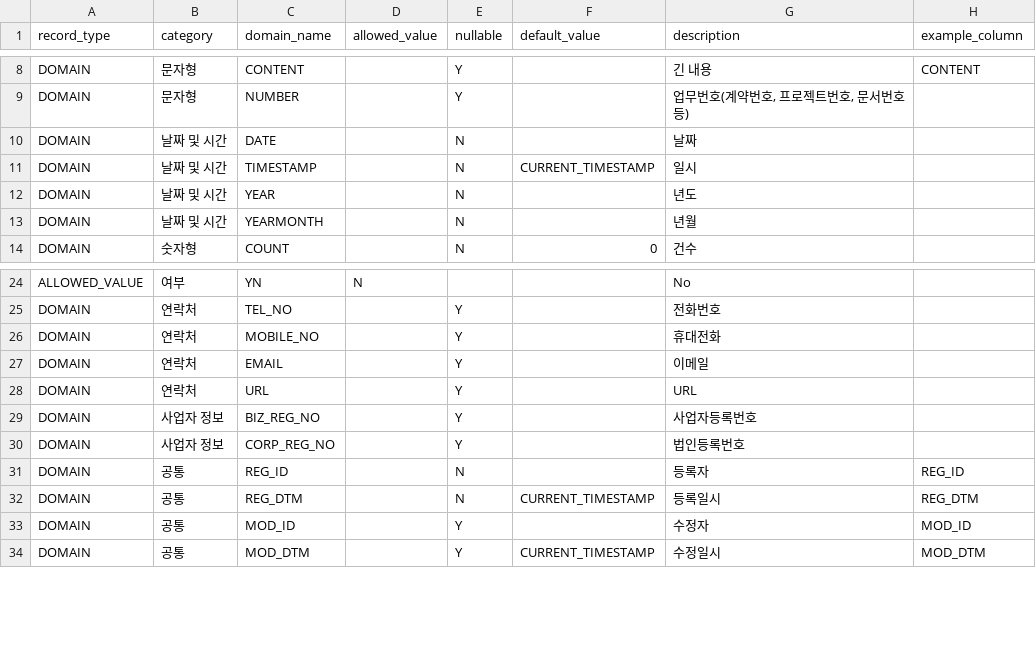
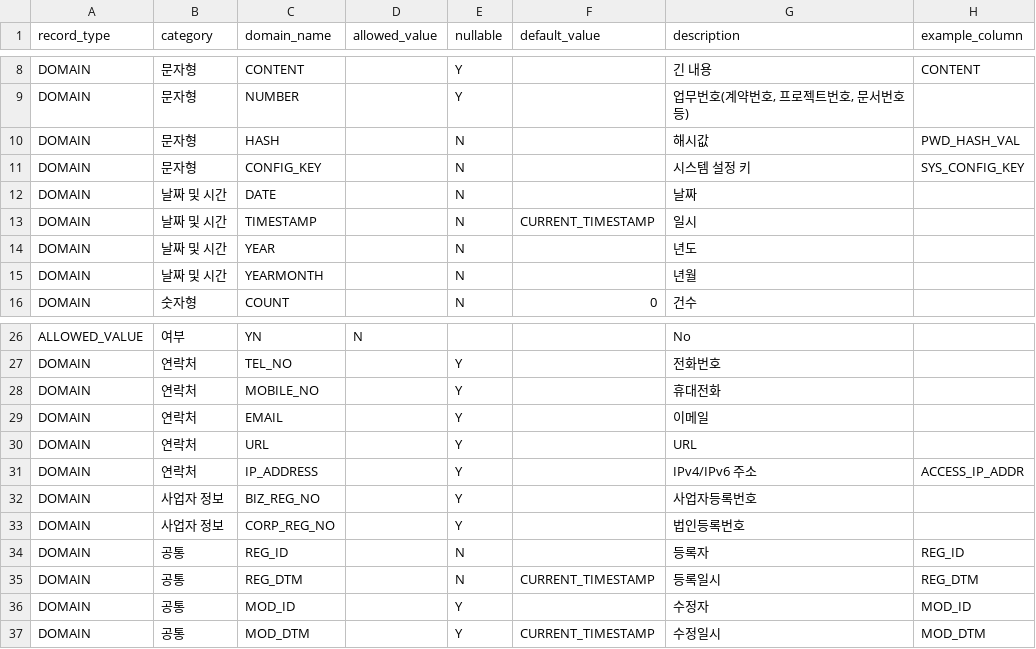
Before and after one commit to MrKkondae/business-management-system, a CSV file: docs/02.architecture/02.data-architecture/01.standard/domain-definition.csv, drawn as a sheet; only a part is shown, gaps mark what is left out; the diff names each change by its address in the sheet, - before the commit and + after, or states it on an @@ line.

```diff
--- a/docs/02.architecture/02.data-architecture/01.standard/domain-definition.csv
+++ b/docs/02.architecture/02.data-architecture/01.standard/domain-definition.csv
+row 10: DOMAIN | 문자형 | HASH |  | N |  | 해시값 | PWD_HASH_VAL
+row 11: DOMAIN | 문자형 | CONFIG_KEY |  | N |  | 시스템 설정 키 | SYS_CONFIG_KEY
+row 31: DOMAIN | 연락처 | IP_ADDRESS |  | Y |  | IPv4/IPv6 주소 | ACCESS_IP_ADDR
```
Also changed, not shown: docs/02.architecture/02.data-architecture/01.standard/db-type-mapping.csv, docs/02.architecture/02.data-architecture/01.standard/standard-words.csv, 37 other files.
